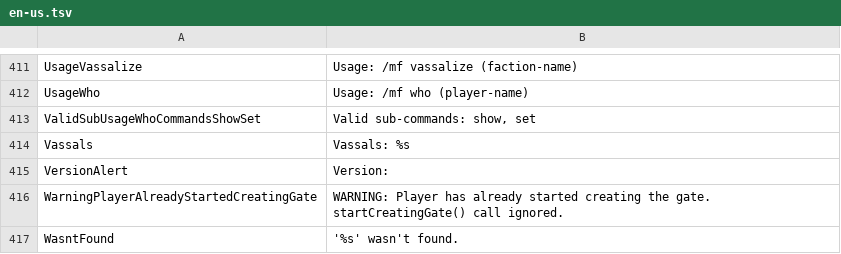
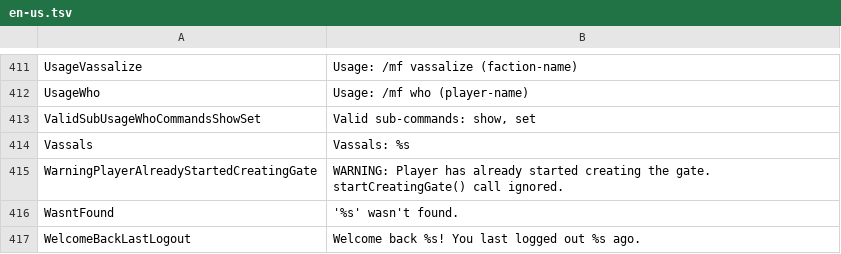
Before and after one commit to Dans-Plugins/Medieval-Factions, a TSV file: src/main/resources/en-us.tsv, drawn as a sheet; only a part is shown, gaps mark what is left out; the shorter side is filled out with more unchanged rows; the diff names each change by its address in the sheet, - before the commit and + after, or states it on an @@ line.

Commit message:
removed unused key

```diff
--- a/src/main/resources/en-us.tsv
+++ b/src/main/resources/en-us.tsv
-row 415: VersionAlert | Version:
```
